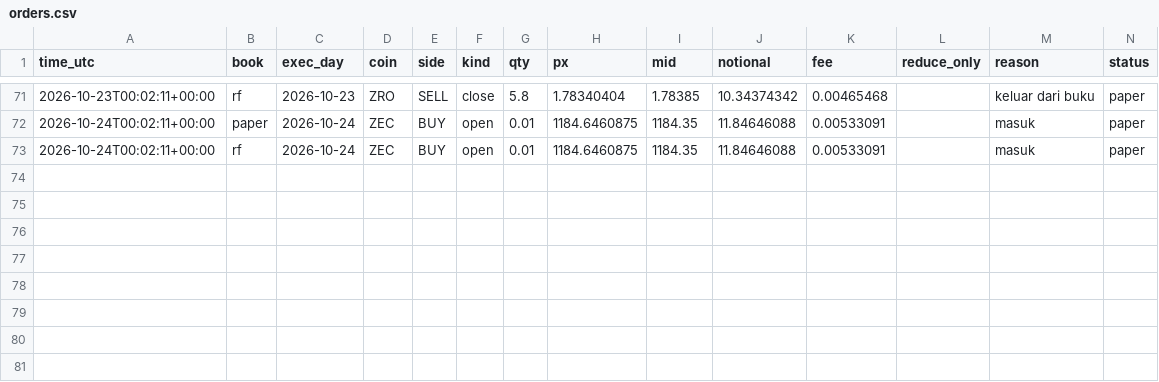
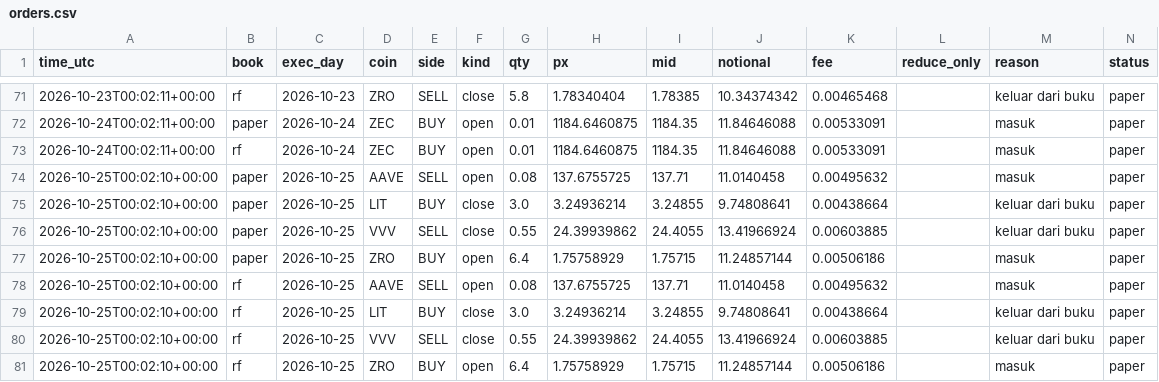
Before and after one commit to daijobudesu69/Crypto-RS-Neutral-Trend, a CSV file: state/orders.csv, drawn as a sheet; only a part is shown, gaps mark what is left out.

```diff
--- a/state/orders.csv
+++ b/state/orders.csv
@@ -73 +73,9 @@ time_utc,book,exec_day,coin,side,kind,qty,px,mid,notional,fee,reduce_only,reason
 2026-10-24T00:02:11+00:00,rf,2026-10-24,ZEC,BUY,open,0.01,1184.6460875,1184.35,11.84646088,0.00533091,,masuk,paper
+2026-10-25T00:02:10+00:00,paper,2026-10-25,AAVE,SELL,open,0.08,137.6755725,137.71,11.0140458,0.00495632,,masuk,paper
+2026-10-25T00:02:10+00:00,paper,2026-10-25,LIT,BUY,close,3.0,3.24936214,3.24855,9.74808641,0.00438664,,keluar dari buku,paper
+2026-10-25T00:02:10+00:00,paper,2026-10-25,VVV,SELL,close,0.55,24.39939862,24.4055,13.41966924,0.00603885,,keluar dari buku,paper
+2026-10-25T00:02:10+00:00,paper,2026-10-25,ZRO,BUY,open,6.4,1.75758929,1.75715,11.24857144,0.00506186,,masuk,paper
+2026-10-25T00:02:10+00:00,rf,2026-10-25,AAVE,SELL,open,0.08,137.6755725,137.71,11.0140458,0.00495632,,masuk,paper
+2026-10-25T00:02:10+00:00,rf,2026-10-25,LIT,BUY,close,3.0,3.24936214,3.24855,9.74808641,0.00438664,,keluar dari buku,paper
+2026-10-25T00:02:10+00:00,rf,2026-10-25,VVV,SELL,close,0.55,24.39939862,24.4055,13.41966924,0.00603885,,keluar dari buku,paper
+2026-10-25T00:02:10+00:00,rf,2026-10-25,ZRO,BUY,open,6.4,1.75758929,1.75715,11.24857144,0.00506186,,masuk,paper
```
Also changed, not shown: state/equity.csv, state/positions.csv, 5 other files.
